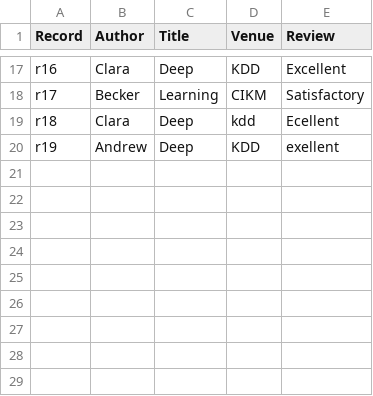
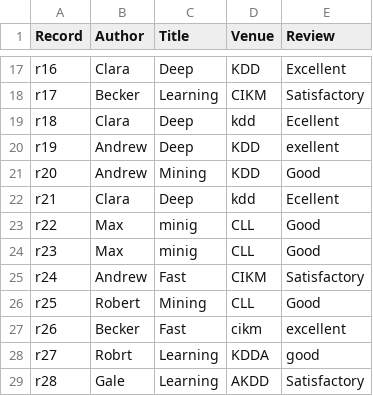
Before and after one commit to nofelmahmood/Lab-Distributed-Big-Data-Analytics-Project, a CSV file: src/main/resources/dataset.csv, drawn as a sheet; only a part is shown, gaps mark what is left out; the diff names each change by its address in the sheet, - before the commit and + after, or states it on an @@ line.

```diff
--- a/src/main/resources/dataset.csv
+++ b/src/main/resources/dataset.csv
+row 21: r20 | Andrew | Mining | KDD | Good
+row 22: r21 | Clara | Deep | kdd | Ecellent
+row 23: r22 | Max | minig | CLL | Good
+row 24: r23 | Max | minig | CLL | Good
+row 25: r24 | Andrew | Fast | CIKM | Satisfactory
+row 26: r25 | Robert | Mining | CLL | Good
+row 27: r26 | Becker | Fast | cikm | excellent
+row 28: r27 | Robrt | Learning | KDDA | good
+row 29: r28 | Gale | Learning | AKDD | Satisfactory
```
Also changed, not shown: 8 other files.
